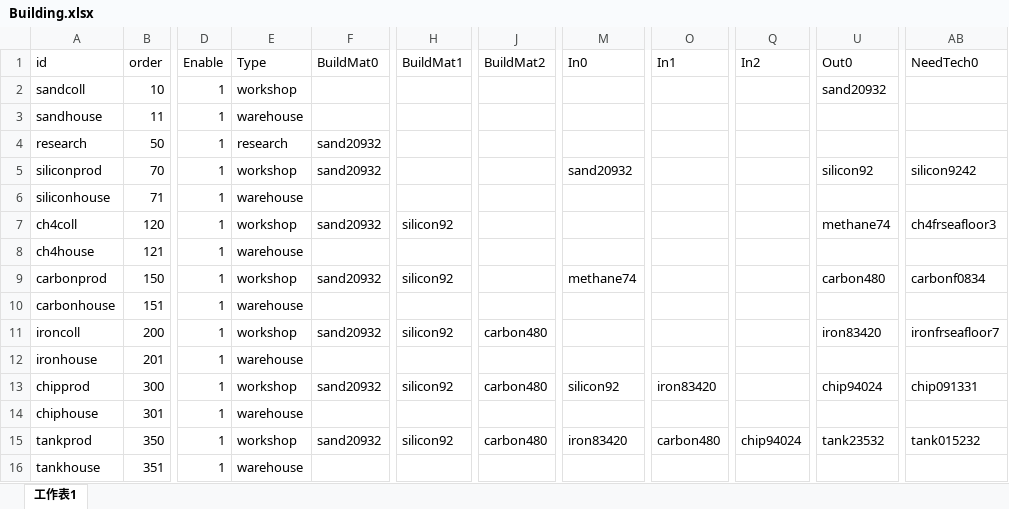
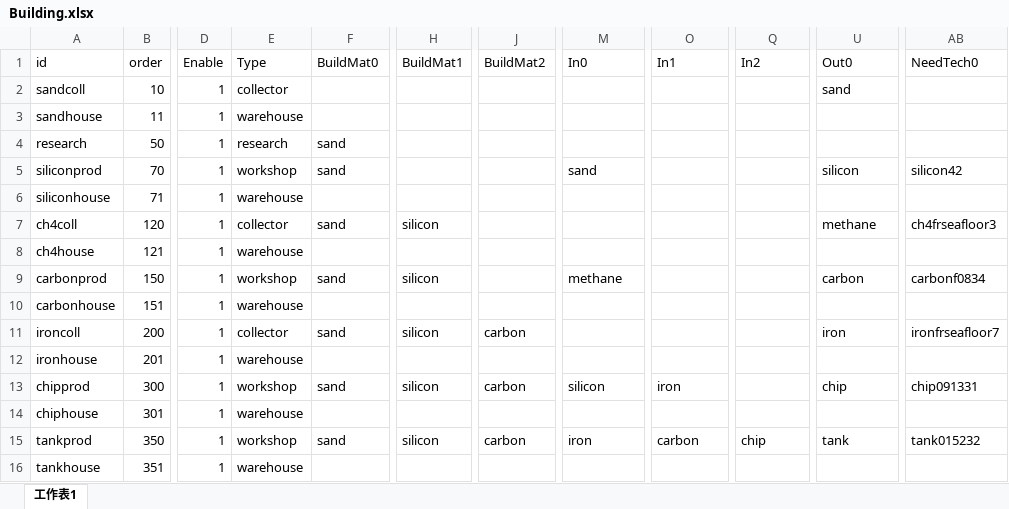
Before and after one commit to atom-chen/AnnoArk2, an Excel workbook: Client/assets/Csv/Building.xlsx, sheet 工作表1, drawn as a sheet; only a part is shown, gaps mark what is left out; values as stored, in another font and other column widths than the file's, no borders; the diff covers the shown part only; the diff names each change by its address in the sheet, - before the commit and + after, or states it on an @@ line.

```diff
--- a/Client/assets/Csv/Building.xlsx (sheet 工作表1)
+++ b/Client/assets/Csv/Building.xlsx (sheet 工作表1)
-E2 (Type): workshop
+E2 (Type): collector
-U2 (Out0): sand20932
+U2 (Out0): sand
-F4:F5 (BuildMat0): sand20932
+F4:F5 (BuildMat0): sand
-M5 (In0): sand20932
+M5 (In0): sand
-U5 (Out0): silicon92
+U5 (Out0): silicon
-AB5 (NeedTech0): silicon9242
+AB5 (NeedTech0): silicon42
-E7 (Type): workshop
+E7 (Type): collector
-F7 (BuildMat0): sand20932
+F7 (BuildMat0): sand
-H7 (BuildMat1): silicon92
+H7 (BuildMat1): silicon
-U7 (Out0): methane74
+U7 (Out0): methane
-F9 (BuildMat0): sand20932
+F9 (BuildMat0): sand
-H9 (BuildMat1): silicon92
+H9 (BuildMat1): silicon
-M9 (In0): methane74
+M9 (In0): methane
-U9 (Out0): carbon480
+U9 (Out0): carbon
-E11 (Type): workshop
+E11 (Type): collector
-F11 (BuildMat0): sand20932
+F11 (BuildMat0): sand
-H11 (BuildMat1): silicon92
+H11 (BuildMat1): silicon
-J11 (BuildMat2): carbon480
+J11 (BuildMat2): carbon
-U11 (Out0): iron83420
+U11 (Out0): iron
-F13 (BuildMat0): sand20932
+F13 (BuildMat0): sand
-H13 (BuildMat1): silicon92
+H13 (BuildMat1): silicon
-J13 (BuildMat2): carbon480
+J13 (BuildMat2): carbon
-M13 (In0): silicon92
+M13 (In0): silicon
-O13 (In1): iron83420
+O13 (In1): iron
-U13 (Out0): chip94024
+U13 (Out0): chip
-F15 (BuildMat0): sand20932
+F15 (BuildMat0): sand
-H15 (BuildMat1): silicon92
+H15 (BuildMat1): silicon
-J15 (BuildMat2): carbon480
+J15 (BuildMat2): carbon
-M15 (In0): iron83420
+M15 (In0): iron
-O15 (In1): carbon480
+O15 (In1): carbon
-Q15 (In2): chip94024
+Q15 (In2): chip
-U15 (Out0): tank23532
+U15 (Out0): tank
```
Also changed, not shown: 3 added rows and 32 edited cells elsewhere in this sheet, 1 other file.
